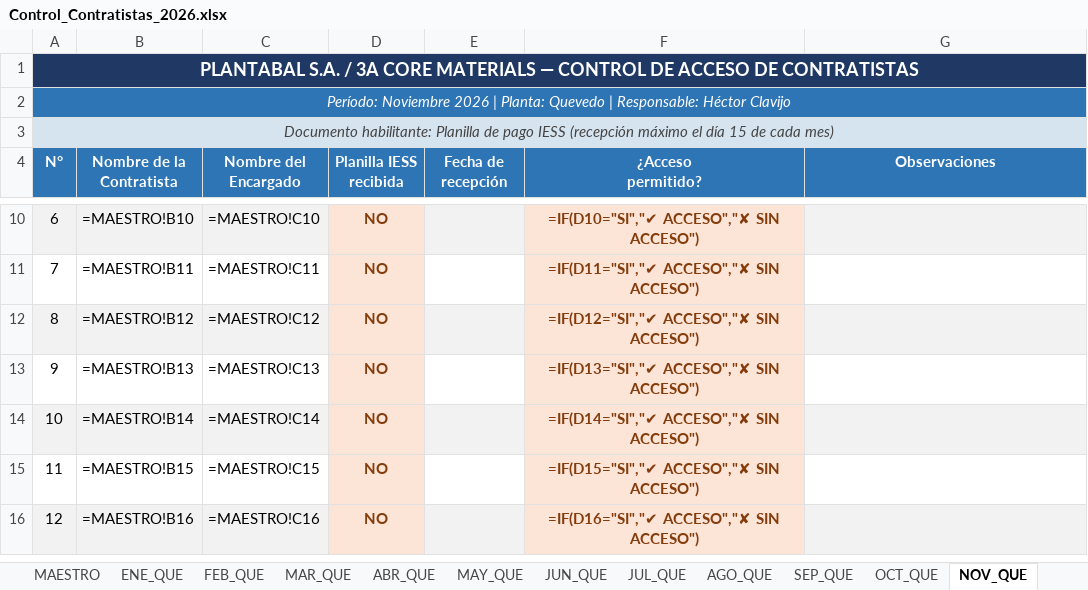
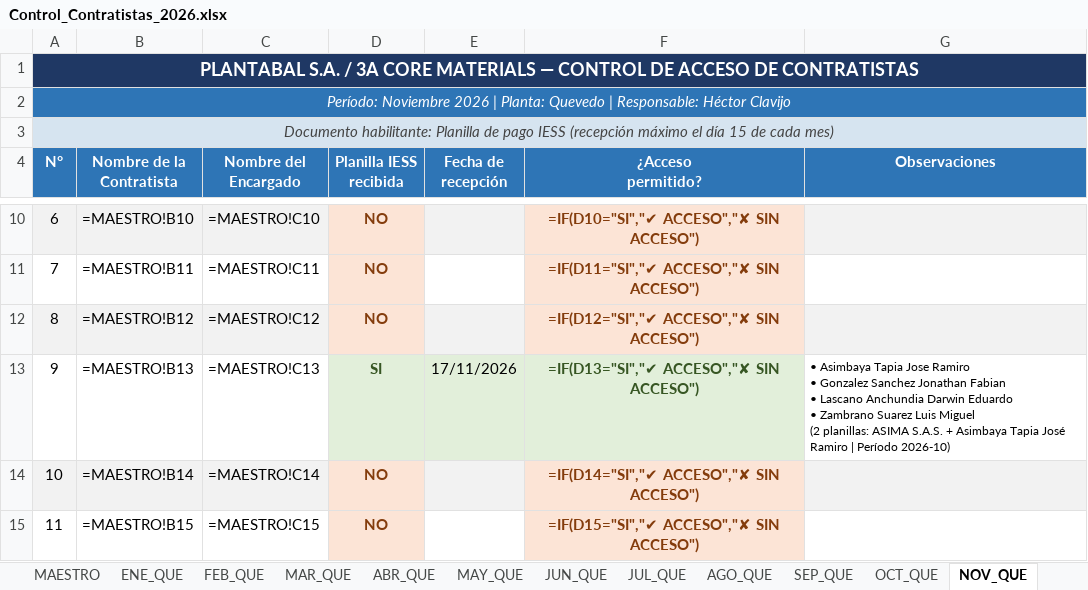
Before and after one commit to hectorclavijoayala88/ingreso_contratistas, an Excel workbook: Control_Contratistas_2026.xlsx, sheet NOV_QUE, drawn as a sheet; only a part is shown, gaps mark what is left out; the shorter side is filled out with more unchanged rows; values as stored, in another font and other column widths than the file's, no borders; formulas without a stored value are shown as written; ↵ is a line break in a cell; the diff names each change by its address in the sheet, - before the commit and + after, or states it on an @@ line.

```diff
--- a/Control_Contratistas_2026.xlsx (sheet NOV_QUE)
+++ b/Control_Contratistas_2026.xlsx (sheet NOV_QUE)
-D13 (Planilla IESS recibida): NO
+D13 (Planilla IESS recibida): SI
@@ D13 fill: #FCE4D6 → #E2EFDA, text colour: #843C0C → #375623 @@
-E13 (Fecha de recepción): (empty)
+E13 (Fecha de recepción): 17/11/2026
-E13 fill: none
+E13 fill: #E2EFDA
@@ F13 fill: #FCE4D6 → #E2EFDA, text colour: #843C0C → #375623 @@
-G13 (Observaciones): (empty)
+G13 (Observaciones): • Asimbaya Tapia Jose Ramiro ↵ • Gonzalez Sanchez Jonathan Fabian ↵ • Lascano Anchundia Darwin Eduardo ↵ • Zambrano Suarez Luis Miguel ↵ (2 planillas: ASIMA S.A.S. + Asimbaya Tapia José Ramiro | Período 2026-10)
```
